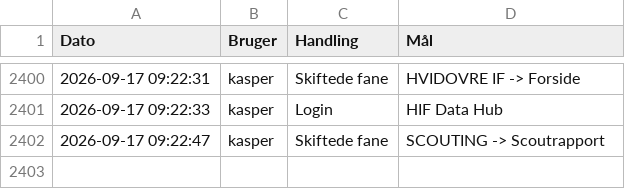
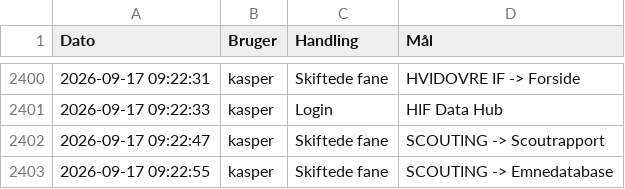
Before and after one commit to kamudinho/HIF-Data, a CSV file: data/action_log.csv, drawn as a sheet; only a part is shown, gaps mark what is left out; the diff names each change by its address in the sheet, - before the commit and + after, or states it on an @@ line.

Commit message:
Log update: kasper

```diff
--- a/data/action_log.csv
+++ b/data/action_log.csv
+row 2403: 2026-09-17 09:22:55 | kasper | Skiftede fane | SCOUTING -> Emnedatabase
```
